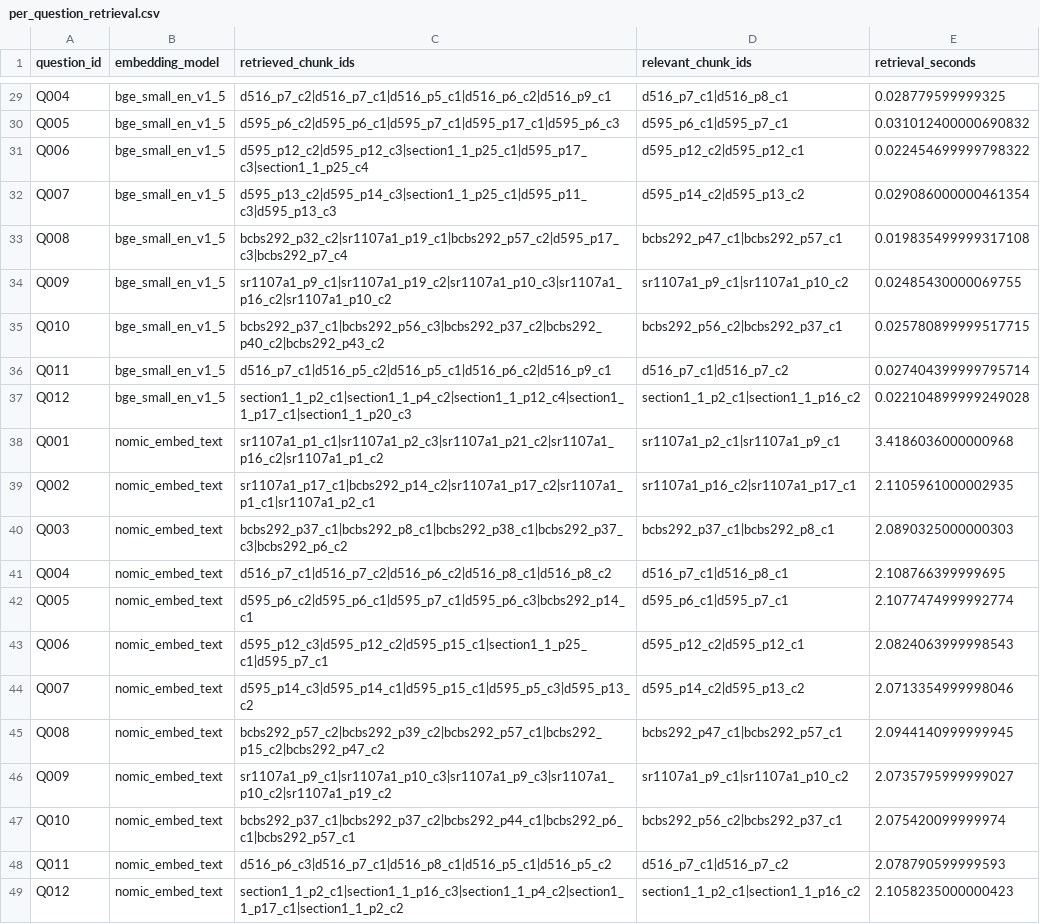
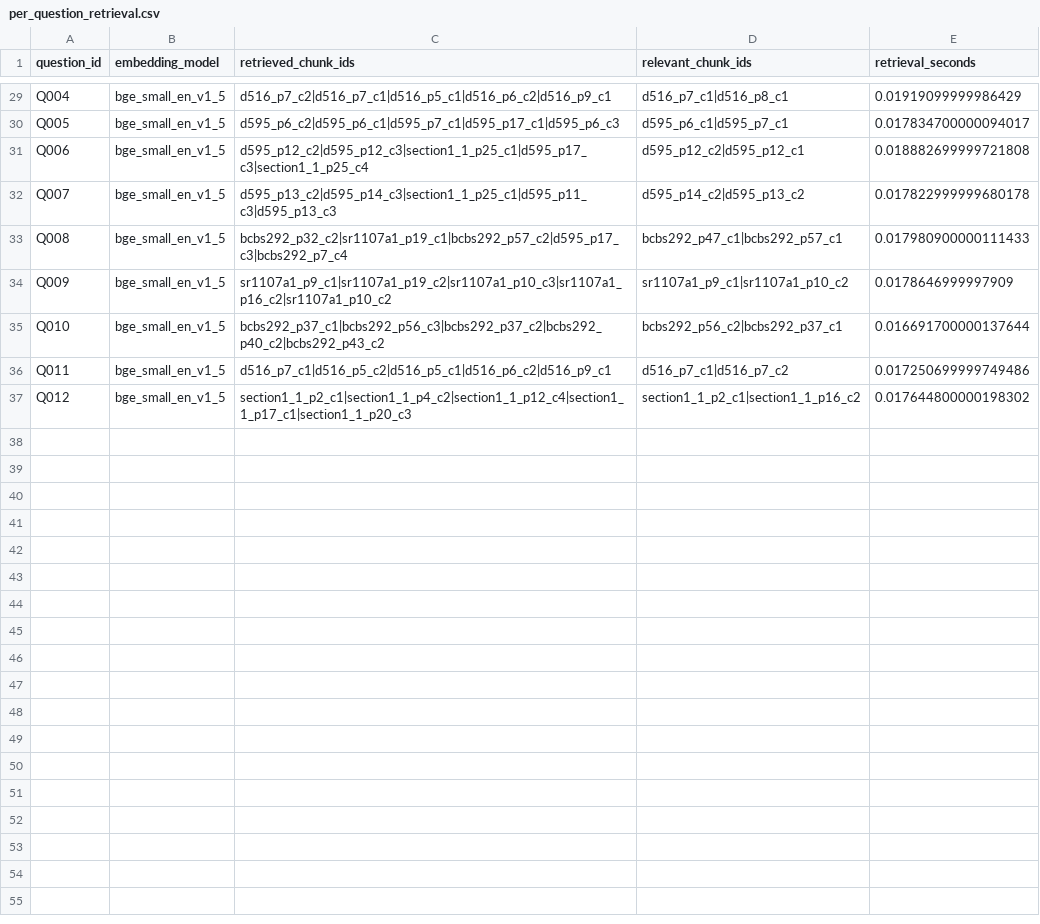
Before and after one commit to kuldeep031/RAG-for-banking, a CSV file: results/retrieval/per_question_retrieval.csv, drawn as a sheet; only a part is shown, gaps mark what is left out; the diff covers the shown part only; the diff names each change by its address in the sheet, - before the commit and + after, or states it on an @@ line.

```diff
--- a/results/retrieval/per_question_retrieval.csv
+++ b/results/retrieval/per_question_retrieval.csv
-E29 (retrieval_seconds): 0.028779599999325
+E29 (retrieval_seconds): 0.01919099999986429
-E30 (retrieval_seconds): 0.031012400000690832
+E30 (retrieval_seconds): 0.017834700000094017
-E31 (retrieval_seconds): 0.022454699999798322
+E31 (retrieval_seconds): 0.018882699999721808
-E32 (retrieval_seconds): 0.029086000000461354
+E32 (retrieval_seconds): 0.017822999999680178
-E33 (retrieval_seconds): 0.019835499999317108
+E33 (retrieval_seconds): 0.017980900000111433
-E34 (retrieval_seconds): 0.02485430000069755
+E34 (retrieval_seconds): 0.0178646999997909
-E35 (retrieval_seconds): 0.025780899999517715
+E35 (retrieval_seconds): 0.016691700000137644
-E36 (retrieval_seconds): 0.027404399999795714
+E36 (retrieval_seconds): 0.017250699999749486
-E37 (retrieval_seconds): 0.022104899999249028
+E37 (retrieval_seconds): 0.017644800000198302
-row 38: Q001 | nomic_embed_text | sr1107a1_p1_c1|sr1107a1_p2_c3|sr1107a1_p21_c2|sr1107a1_p16_c2|sr1107a1_p1_c2 | sr1107a1_p2_c1|sr1107a1_p9_c1 | 3.4186036000000968
-row 39: Q002 | nomic_embed_text | sr1107a1_p17_c1|bcbs292_p14_c2|sr1107a1_p17_c2|sr1107a1_p1_c1|sr1107a1_p2_c1 | sr1107a1_p16_c2|sr1107a1_p17_c1 | 2.1105961000002935
-row 40: Q003 | nomic_embed_text | bcbs292_p37_c1|bcbs292_p8_c1|bcbs292_p38_c1|bcbs292_p37_c3|bcbs292_p6_c2 | bcbs292_p37_c1|bcbs292_p8_c1 | 2.0890325000000303
-row 41: Q004 | nomic_embed_text | d516_p7_c1|d516_p7_c2|d516_p6_c2|d516_p8_c1|d516_p8_c2 | d516_p7_c1|d516_p8_c1 | 2.108766399999695
-row 42: Q005 | nomic_embed_text | d595_p6_c2|d595_p6_c1|d595_p7_c1|d595_p6_c3|bcbs292_p14_c1 | d595_p6_c1|d595_p7_c1 | 2.1077474999992774
-row 43: Q006 | nomic_embed_text | d595_p12_c3|d595_p12_c2|d595_p15_c1|section1_1_p25_c1|d595_p7_c1 | d595_p12_c2|d595_p12_c1 | 2.0824063999998543
-row 44: Q007 | nomic_embed_text | d595_p14_c3|d595_p14_c1|d595_p15_c1|d595_p5_c3|d595_p13_c2 | d595_p14_c2|d595_p13_c2 | 2.0713354999998046
-row 45: Q008 | nomic_embed_text | bcbs292_p57_c2|bcbs292_p39_c2|bcbs292_p57_c1|bcbs292_p15_c2|bcbs292_p47_c2 | bcbs292_p47_c1|bcbs292_p57_c1 | 2.0944140999999945
-row 46: Q009 | nomic_embed_text | sr1107a1_p9_c1|sr1107a1_p10_c3|sr1107a1_p9_c3|sr1107a1_p10_c2|sr1107a1_p19_c2 | sr1107a1_p9_c1|sr1107a1_p10_c2 | 2.0735795999999027
-row 47: Q010 | nomic_embed_text | bcbs292_p37_c1|bcbs292_p37_c2|bcbs292_p44_c1|bcbs292_p6_c1|bcbs292_p57_c1 | bcbs292_p56_c2|bcbs292_p37_c1 | 2.075420099999974
-row 48: Q011 | nomic_embed_text | d516_p6_c3|d516_p7_c1|d516_p8_c1|d516_p5_c1|d516_p5_c2 | d516_p7_c1|d516_p7_c2 | 2.078790599999593
-row 49: Q012 | nomic_embed_text | section1_1_p2_c1|section1_1_p16_c3|section1_1_p4_c2|section1_1_p17_c1|section1_1_p2_c2 | section1_1_p2_c1|section1_1_p16_c2 | 2.1058235000000423
```
Also changed, not shown: 27 edited cells elsewhere in this file, results/answers/model_summary.csv, results/ragas/ragas_scores.csv, 17 other files.
